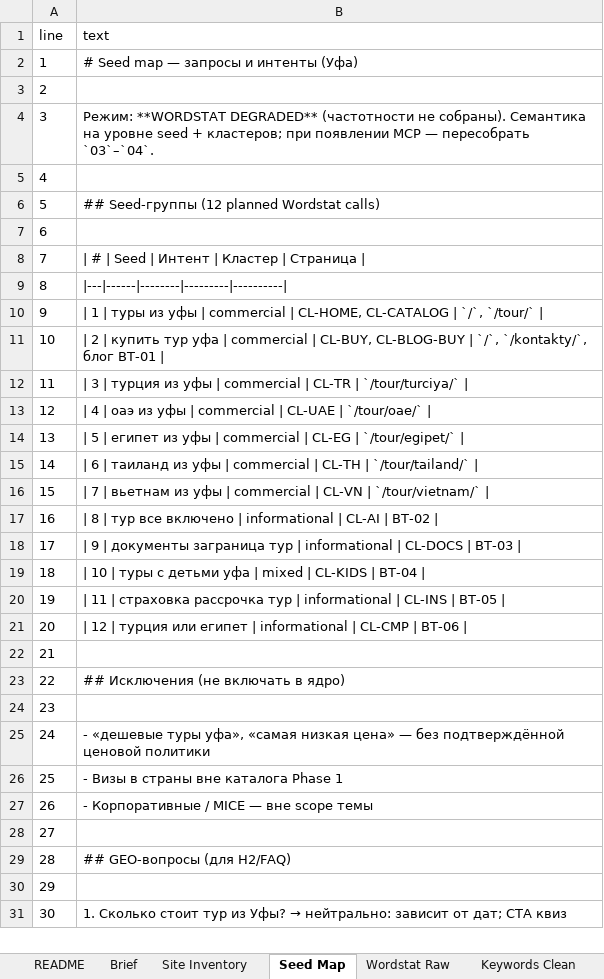
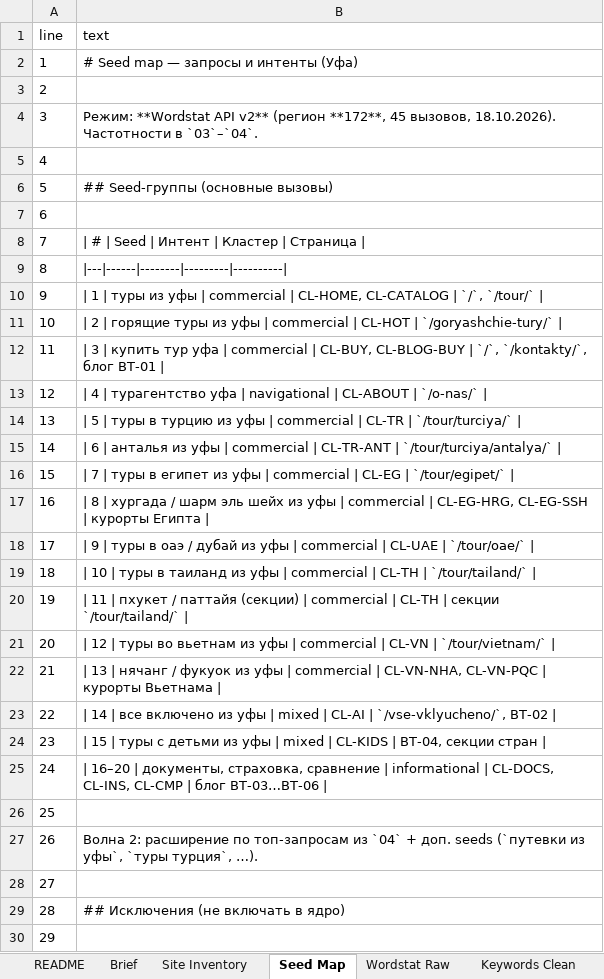
Before and after one commit to yakhinr76-oss/teya-cursor-plugin, an Excel workbook: teya-memory/semantic-core/zhiraf-ufa-2026/semantic-core.xlsx, sheet Seed Map, drawn as a sheet; only a part is shown; the shorter side is filled out with more unchanged rows; values as stored, in another font and other column widths than the file's, no borders; addresses are those after the commit; the diff covers the shown part only; the diff names each change by its address in the sheet, - before the commit and + after, or states it on an @@ line.

```diff
--- a/teya-memory/semantic-core/zhiraf-ufa-2026/semantic-core.xlsx (sheet Seed Map)
+++ b/teya-memory/semantic-core/zhiraf-ufa-2026/semantic-core.xlsx (sheet Seed Map)
-B4 (text): Режим: **WORDSTAT DEGRADED** (частотности не собраны). Семантика на уровне seed + кластеров; при появлении MCP — пересобрать `03`–`04`.
+B4 (text): Режим: **Wordstat API v2** (регион **172**, 45 вызовов, 18.10.2026). Частотности в `03`–`04`.
-B6 (text): ## Seed-группы (12 planned Wordstat calls)
+B6 (text): ## Seed-группы (основные вызовы)
-B11 (text): …2 | купить тур уфа | commercial | CL-BUY, CL-BLOG-BUY | `/`, `/kontakty/`, блог BT-01 |
+B11 (text): …2 | горящие туры из уфы | commercial | CL-HOT | `/goryashchie-tury/` |
-B12 (text): …3 | турция из уфы | commercial | CL-TR | `/tour/turciya/` |
+B12 (text): …3 | купить тур уфа | commercial | CL-BUY, CL-BLOG-BUY | `/`, `/kontakty/`, блог BT-01 |
-B13 (text): …4 | оаэ из уфы | commercial | CL-UAE | `/tour/oae/` |
+B13 (text): …4 | турагентство уфа | navigational | CL-ABOUT | `/o-nas/` |
-B14 (text): …5 | египет из уфы | commercial | CL-EG | `/tour/egipet/` |
+B14 (text): …5 | туры в турцию из уфы | commercial | CL-TR | `/tour/turciya/` |
-B15 (text): …6 | таиланд из уфы | commercial | CL-TH | `/tour/tailand/` |
+B15 (text): …6 | анталья из уфы | commercial | CL-TR-ANT | `/tour/turciya/antalya/` |
-B16 (text): …7 | вьетнам из уфы | commercial | CL-VN | `/tour/vietnam/` |
+B16 (text): …7 | туры в египет из уфы | commercial | CL-EG | `/tour/egipet/` |
-B17 (text): …8 | тур все включено | informational | CL-AI | BT-02 |
+B17 (text): …8 | хургада / шарм эль шейх из уфы | commercial | CL-EG-HRG, CL-EG-SSH | курорты Египта |
-B18 (text): …9 | документы заграница тур | informational | CL-DOCS | BT-03 |
+B18 (text): …9 | туры в оаэ / дубай из уфы | commercial | CL-UAE | `/tour/oae/` |
-B19 (text): …| туры с детьми уфа | mixed | CL-KIDS | BT-04 |
+B19 (text): …| туры в таиланд из уфы | commercial | CL-TH | `/tour/tailand/` |
-B20 (text): …11 | страховка рассрочка тур | informational | CL-INS | BT-05 |
+B20 (text): …11 | пхукет / паттайя (секции) | commercial | CL-TH | секции `/tour/tailand/` |
-B21 (text): …12 | турция или египет | informational | CL-CMP | BT-06 |
+B21 (text): …12 | туры во вьетнам из уфы | commercial | CL-VN | `/tour/vietnam/` |
+row 22: 21 | | 13 | нячанг / фукуок из уфы | commercial | CL-VN-NHA, CL-VN-PQC | курорты Вьетнама
+row 23: 22 | | 14 | все включено из уфы | mixed | CL-AI | `/vse-vklyucheno/`, BT-02
+row 24: 23 | | 15 | туры с детьми из уфы | mixed | CL-KIDS | BT-04, секции стран
+row 25: 24 | | 16–20 | документы, страховка, сравнение | informational | CL-DOCS, CL-INS, CL-CMP | блог BT-03…BT-06
+row 26: 25
+row 27: 26 | Волна 2: расширение по топ-запросам из `04` + доп. seeds (`путевки из уфы`, `туры турция`, …).
@@ column A (line) renumbered from row 28 down @@
```
Also changed, not shown: 1 added row and 1 edited cell elsewhere in this sheet, sheet Wordstat Raw, sheet Keywords Clean, sheet Content Briefs, sheet URL Map, sheet Clusters, sheet Quality Report, 2 more sheets, 13 other files.
